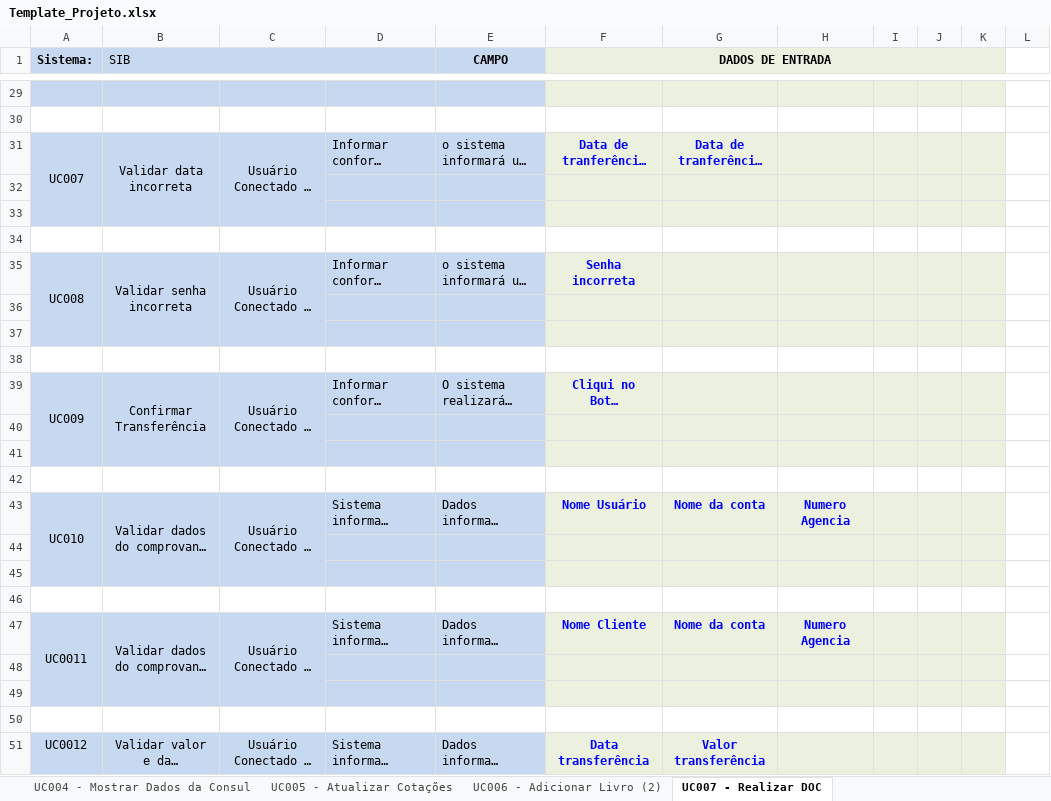
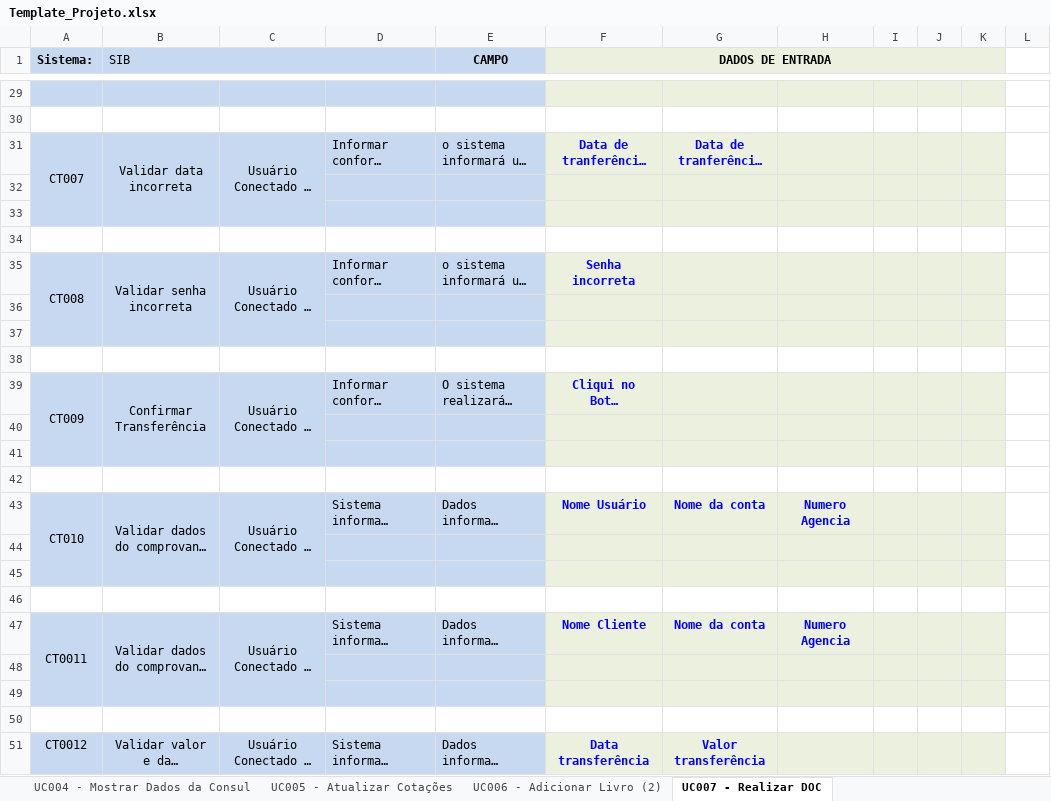
Before and after one commit to josimarpe/SIB, an Excel workbook: Requisitos/Template_Projeto.xlsx, sheet UC007 - Realizar DOC, drawn as a sheet; only a part is shown, gaps mark what is left out; long unchanged cells end in …; values as stored, in another font and other column widths than the file's, no borders; conditional formats not drawn; the diff names each change by its address in the sheet, - before the commit and + after, or states it on an @@ line.

Commit message:
padronizando cenarios

```diff
--- a/Requisitos/Template_Projeto.xlsx (sheet UC007 - Realizar DOC)
+++ b/Requisitos/Template_Projeto.xlsx (sheet UC007 - Realizar DOC)
-A31 (Sistema:): UC007
+A31 (Sistema:): CT007
-A35 (Sistema:): UC008
+A35 (Sistema:): CT008
-A39 (Sistema:): UC009
+A39 (Sistema:): CT009
-A43 (Sistema:): UC010
+A43 (Sistema:): CT010
-A47 (Sistema:): UC0011
+A47 (Sistema:): CT0011
-A51 (Sistema:): UC0012
+A51 (Sistema:): CT0012
```
